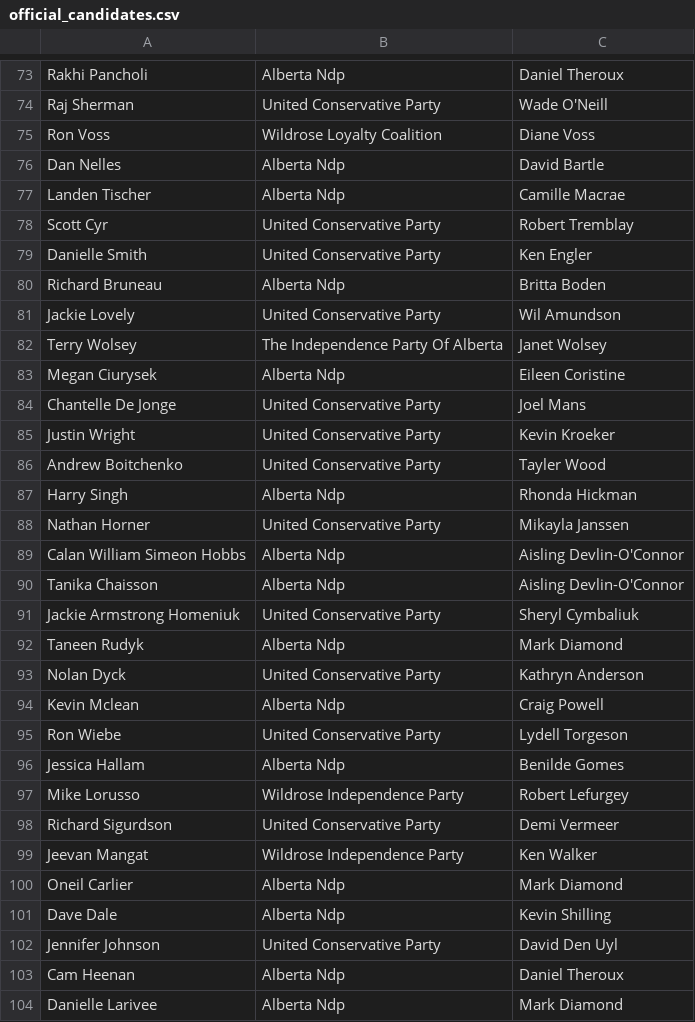
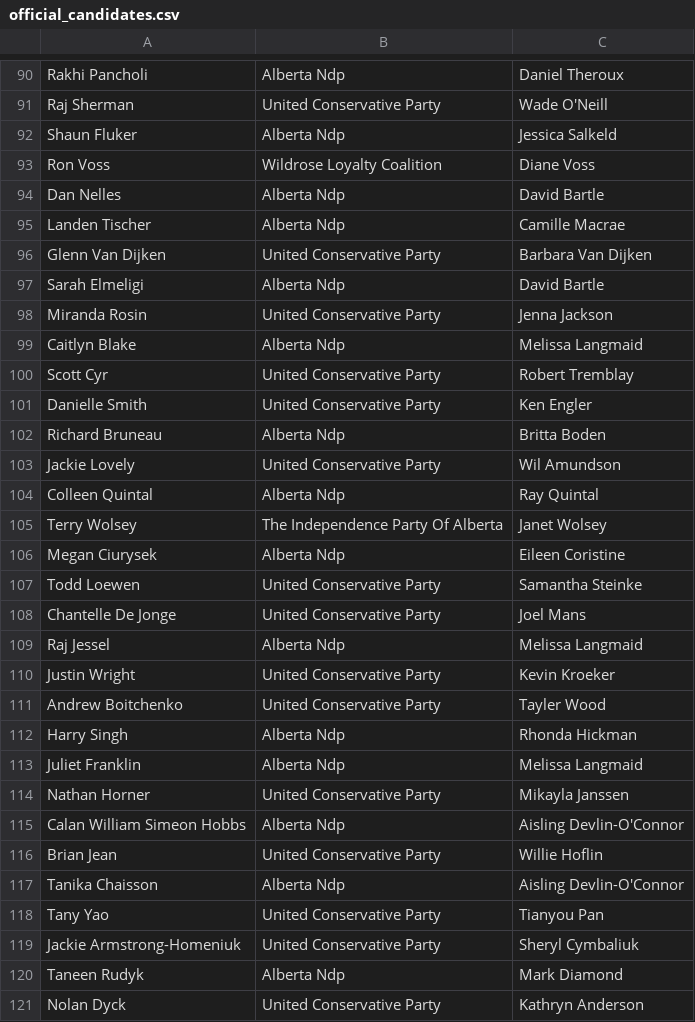
Before and after one commit to mcbeanit/Alberta, a CSV file: official_candidates.csv, drawn as a sheet; only a part is shown, gaps mark what is left out; the shorter side is filled out with more unchanged rows; the diff covers the shown part only.

```diff
--- a/official_candidates.csv
+++ b/official_candidates.csv
@@ -74,2 +91,3 @@ Rakhi Pancholi	Alberta Ndp	Daniel Theroux
 Raj Sherman	United Conservative Party	Wade O'Neill
+Shaun Fluker	Alberta Ndp	Jessica Salkeld
 Ron Voss	Wildrose Loyalty Coalition	Diane Voss
@@ -77,2 +95,6 @@ Dan Nelles	Alberta Ndp	David Bartle
 Landen Tischer	Alberta Ndp	Camille Macrae
+Glenn Van Dijken	United Conservative Party	Barbara Van Dijken
+Sarah Elmeligi	Alberta Ndp	David Bartle
+Miranda Rosin	United Conservative Party	Jenna Jackson
+Caitlyn Blake	Alberta Ndp	Melissa Langmaid
 Scott Cyr	United Conservative Party	Robert Tremblay
@@ -81,5 +103,8 @@ Richard Bruneau	Alberta Ndp	Britta Boden
 Jackie Lovely	United Conservative Party	Wil Amundson
+Colleen Quintal	Alberta Ndp	Ray Quintal
 Terry Wolsey	The Independence Party Of Alberta	Janet Wolsey
 Megan Ciurysek	Alberta Ndp	Eileen Coristine
+Todd Loewen	United Conservative Party	Samantha Steinke
 Chantelle De Jonge	United Conservative Party	Joel Mans
+Raj Jessel	Alberta Ndp	Melissa Langmaid
 Justin Wright	United Conservative Party	Kevin Kroeker
@@ -87,6 +112,9 @@ Andrew Boitchenko	United Conservative Party	Tayler Wood
 Harry Singh	Alberta Ndp	Rhonda Hickman
+Juliet Franklin	Alberta Ndp	Melissa Langmaid
 Nathan Horner	United Conservative Party	Mikayla Janssen
 Calan William Simeon Hobbs	Alberta Ndp	Aisling Devlin-O'Connor
+Brian Jean	United Conservative Party	Willie Hoflin
 Tanika Chaisson	Alberta Ndp	Aisling Devlin-O'Connor
-Jackie Armstrong Homeniuk	United Conservative Party	Sheryl Cymbaliuk
+Tany Yao	United Conservative Party	Tianyou Pan
+Jackie Armstrong-Homeniuk	United Conservative Party	Sheryl Cymbaliuk
 Taneen Rudyk	Alberta Ndp	Mark Diamond
```
Also changed, not shown: 29 added rows and 2 edited cells elsewhere in this file, gpa_candidates.csv, 2 other files.
